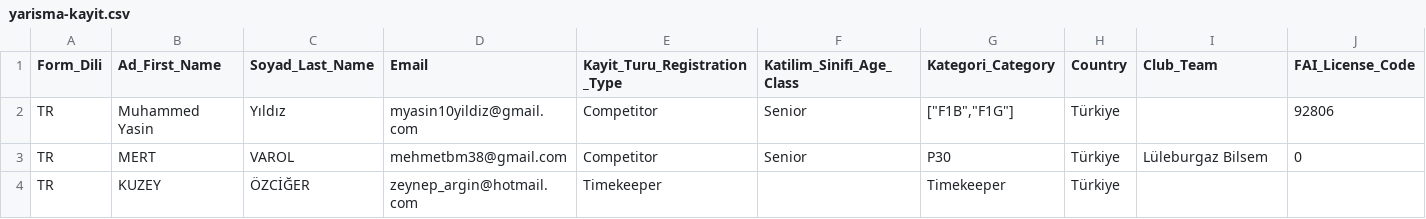
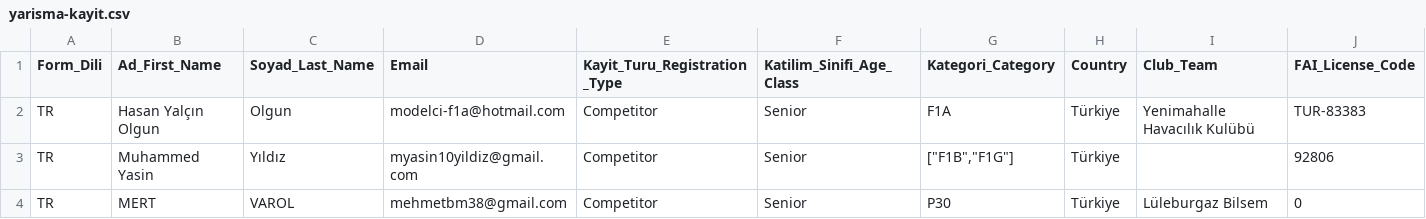
Before and after one commit to OMERORGR/yarisma-kayit, a CSV file: yarisma-kayit.csv, drawn as a sheet; only a part is shown; the shorter side is filled out with more unchanged rows; rows hold the shown columns only; the diff names each change by its address in the sheet, - before the commit and + after, or states it on an @@ line.

Commit message:
Add files via upload

```diff
--- a/yarisma-kayit.csv
+++ b/yarisma-kayit.csv
+row 2: TR | Hasan Yalçın Olgun | Olgun | modelci-f1a@hotmail.com | Competitor | Senior | F1A | Türkiye | Yenimahalle Havacılık Kulübü | TUR-83383
```
